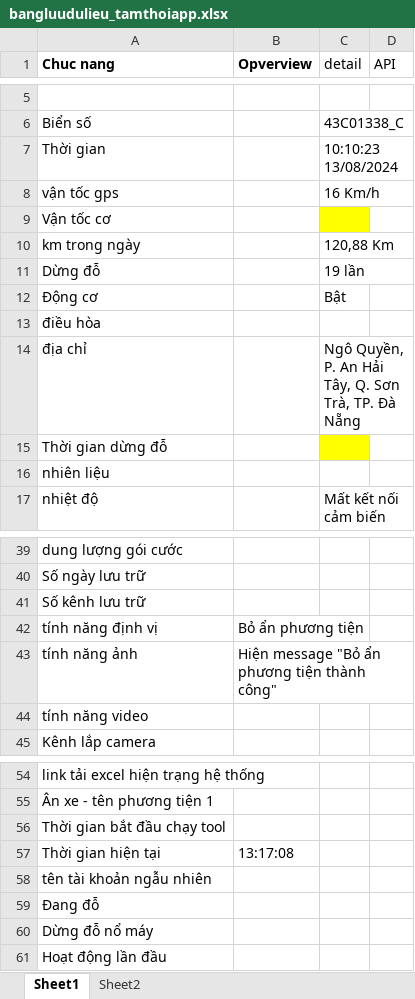
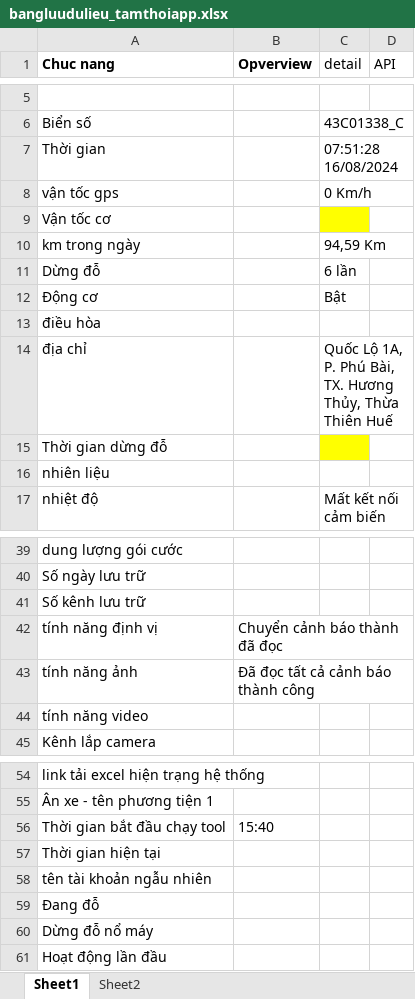
Before and after one commit to truongvck3313/BA_GPS_APP, an Excel workbook: bangluudulieu_tamthoiapp.xlsx, sheet Sheet1, drawn as a sheet; only a part is shown, gaps mark what is left out; values as stored, in another font and other column widths than the file's, no borders; the diff names each change by its address in the sheet, - before the commit and + after, or states it on an @@ line.

```diff
--- a/bangluudulieu_tamthoiapp.xlsx (sheet Sheet1)
+++ b/bangluudulieu_tamthoiapp.xlsx (sheet Sheet1)
-C7 (detail): 10:10:23 13/08/2024
+C7 (detail): 07:51:28 16/08/2024
-C8 (detail): 16 Km/h
+C8 (detail): 0 Km/h
-C10 (detail): 120,88 Km
+C10 (detail): 94,59 Km
-C11 (detail): 19 lần
+C11 (detail): 6 lần
-C14 (detail): Ngô Quyền, P. An Hải Tây, Q. Sơn Trà, TP. Đà Nẵng
+C14 (detail): Quốc Lộ 1A, P. Phú Bài, TX. Hương Thủy, Thừa Thiên Huế
-B42 (Opverview): Bỏ ẩn phương tiện
+B42 (Opverview): Chuyển cảnh báo thành đã đọc
-B43 (Opverview): Hiện message "Bỏ ẩn phương tiện thành công"
+B43 (Opverview): Đã đọc tất cả cảnh báo thành công
-B56 (Opverview): (empty)
+B56 (Opverview): 15:40
-B57 (Opverview): 13:17:08
+B57 (Opverview): (empty)
```
Also changed, not shown: GPS_APPChecklistForAutoTest.xlsx, 16 other files.
